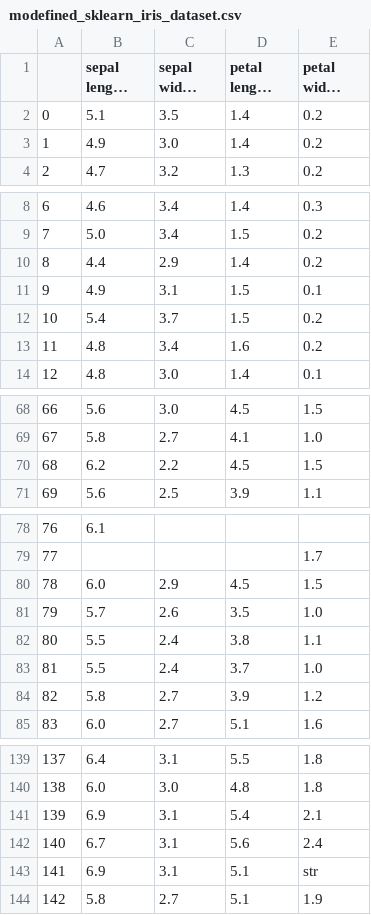
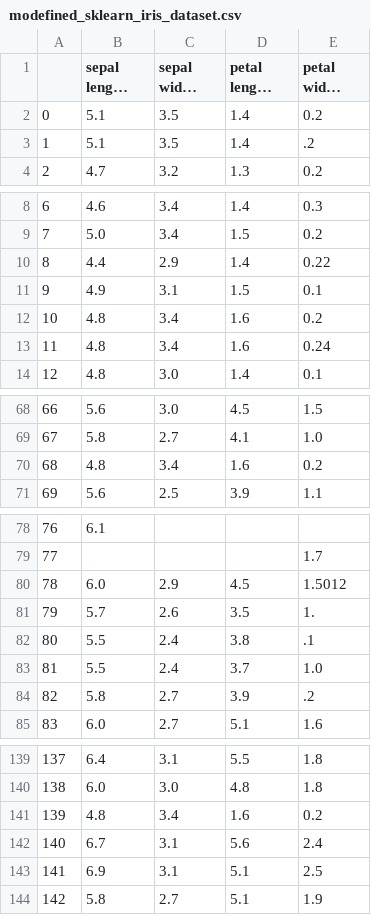
Before and after one commit to ocademy-ai/machine-learning, a CSV file: data/modefined_sklearn_iris_dataset.csv, drawn as a sheet; only a part is shown, gaps mark what is left out; long unchanged cells end in …; the diff covers the shown part only.

```diff
--- a/data/modefined_sklearn_iris_dataset.csv
+++ b/data/modefined_sklearn_iris_dataset.csv
@@ -2,3 +2,3 @@
 0,5.1,3.5,1.4,0.2
-1,4.9,3.0,1.4,0.2
+1,5.1,3.5,1.4,.2
 2,4.7,3.2,1.3,0.2
@@ -9,6 +9,6 @@
 7,5.0,3.4,1.5,0.2
-8,4.4,2.9,1.4,0.2
+8,4.4,2.9,1.4,0.22
 9,4.9,3.1,1.5,0.1
-10,5.4,3.7,1.5,0.2
-11,4.8,3.4,1.6,0.2
+10,4.8,3.4,1.6,0.2
+11,4.8,3.4,1.6,0.24
 12,4.8,3.0,1.4,0.1
@@ -69,3 +69,3 @@
 67,5.8,2.7,4.1,1.0
-68,6.2,2.2,4.5,1.5
+68,4.8,3.4,1.6,0.2
 69,5.6,2.5,3.9,1.1
@@ -79,7 +79,7 @@
 77,,,,1.7
-78,6.0,2.9,4.5,1.5
-79,5.7,2.6,3.5,1.0
-80,5.5,2.4,3.8,1.1
+78,6.0,2.9,4.5,1.5012
+79,5.7,2.6,3.5,1.
+80,5.5,2.4,3.8,.1
 81,5.5,2.4,3.7,1.0
-82,5.8,2.7,3.9,1.2
+82,5.8,2.7,3.9,.2
 83,6.0,2.7,5.1,1.6
@@ -140,5 +140,5 @@
 138,6.0,3.0,4.8,1.8
-139,6.9,3.1,5.4,2.1
+139,4.8,3.4,1.6,0.2
 140,6.7,3.1,5.6,2.4
-141,6.9,3.1,5.1,str
+141,6.9,3.1,5.1,2.5
 142,5.8,2.7,5.1,1.9
```
Also changed, not shown: 8 edited cells elsewhere in this file, 2 other files.
